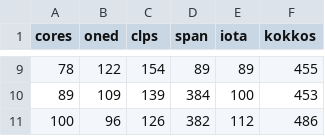
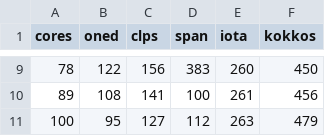
Before and after one commit to VictorEijkhout/diff2d_benchmark, a CSV file: writing/plots/spr-ratios-gcc.csv, drawn as a sheet; only a part is shown, gaps mark what is left out; the diff covers the shown part only.

```diff
--- a/writing/plots/spr-ratios-gcc.csv
+++ b/writing/plots/spr-ratios-gcc.csv
@@ -9,3 +9,3 @@ cores, oned, clps, span, iota, kokkos,
-78, 122, 154, 89, 89, 455,
-89, 109, 139, 384, 100, 453,
-100, 96, 126, 382, 112, 486,
+78, 122, 156, 383, 260, 450,
+89, 108, 141, 100, 261, 456,
+100, 95, 127, 112, 263, 479,
```
Also changed, not shown: 29 edited cells elsewhere in this file, writing/plots/spr-ratios-gcc-rat.csv.
